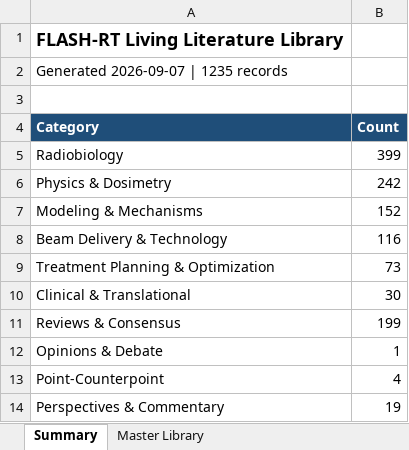
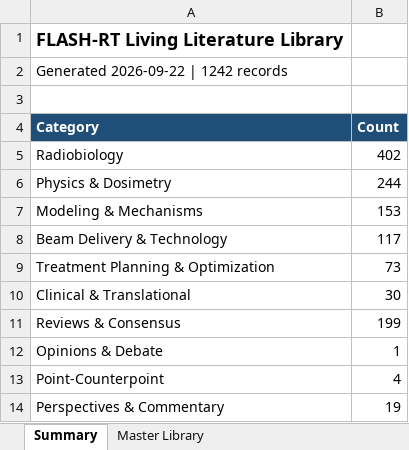
Before and after one commit to aapm-besc-flash/flash-wiki, an Excel workbook: library/flash_library.xlsx, sheet Summary, drawn as a sheet; values as stored, in another font and other column widths than the file's, no borders; the diff names each change by its address in the sheet, - before the commit and + after, or states it on an @@ line.

```diff
--- a/library/flash_library.xlsx (sheet Summary)
+++ b/library/flash_library.xlsx (sheet Summary)
-A2 (Category): Generated 2026-09-07 | 1235 records
+A2 (Category): Generated 2026-09-22 | 1242 records
-B5 (Count): 399
+B5 (Count): 402
-B6 (Count): 242
+B6 (Count): 244
-B7 (Count): 152
+B7 (Count): 153
-B8 (Count): 116
+B8 (Count): 117
```
Also changed, not shown: sheet Master Library, 29 other files.
